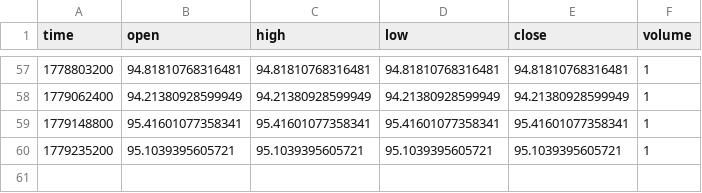
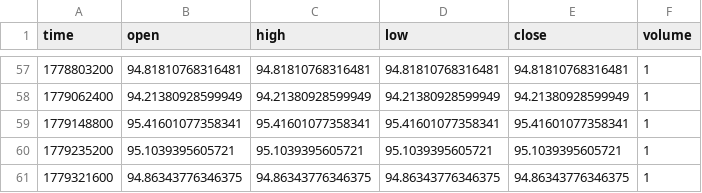
Before and after one commit to ghcpraja/seed_ghcpraja_rs_benchmarks, a CSV file: data/RS_50.csv, drawn as a sheet; only a part is shown, gaps mark what is left out; the diff names each change by its address in the sheet, - before the commit and + after, or states it on an @@ line.

```diff
--- a/data/RS_50.csv
+++ b/data/RS_50.csv
+row 61: 1779321600 | 94.86343776346375 | 94.86343776346375 | 94.86343776346375 | 94.86343776346375 | 1
```
Also changed, not shown: data/RS_30.csv, data/RS_70.csv, 2 other files.
